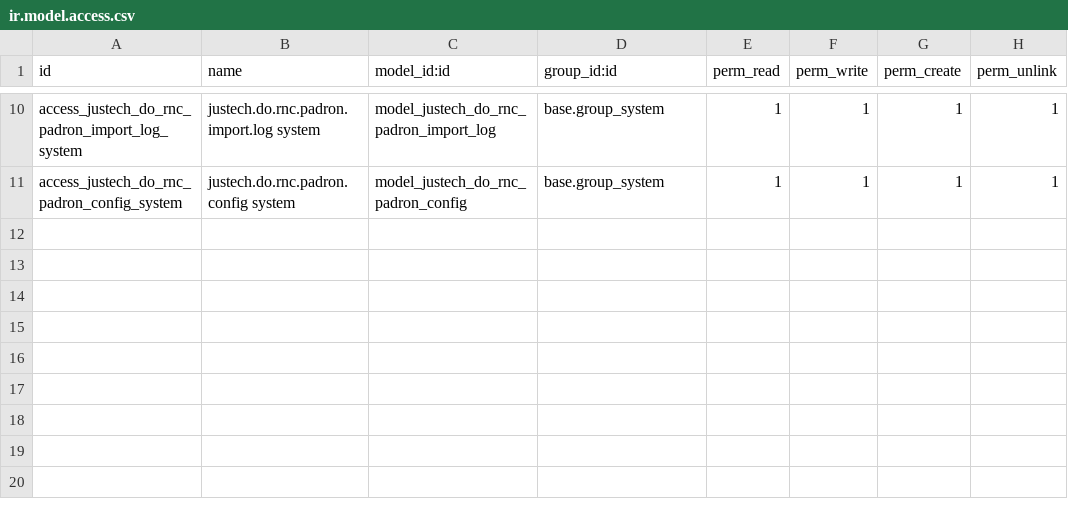
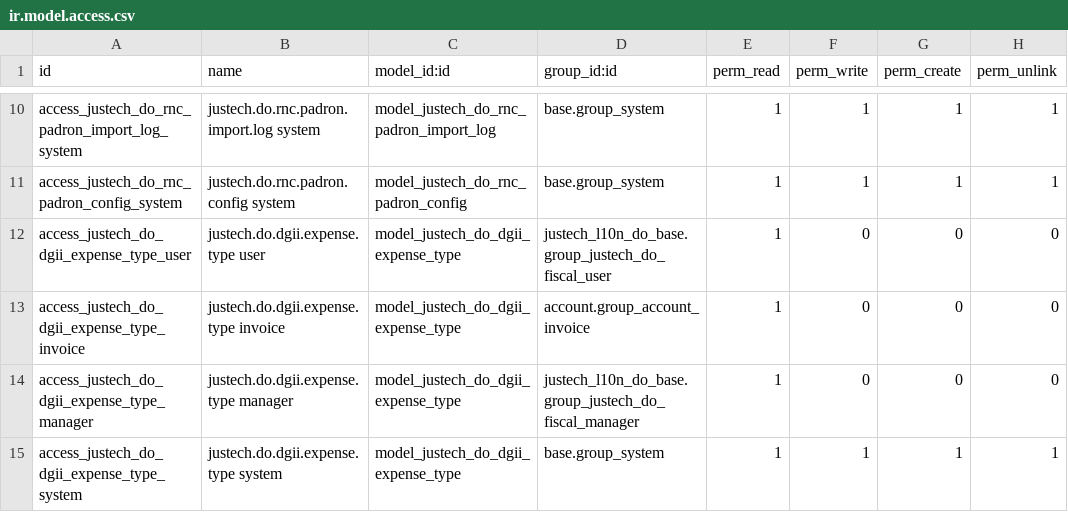
Before and after one commit to faustosantana/justech, a CSV file: custom/justech_l10n_do_base/security/ir.model.access.csv, drawn as a sheet; only a part is shown, gaps mark what is left out; the diff names each change by its address in the sheet, - before the commit and + after, or states it on an @@ line.

Commit message:
feat(fiscal): editable purchase expense types and Compras admin UX
Expose DGII cost/expense classification per vendor bill in draft, add
administrable received/issued purchase screens under Localización and
Centro Fiscal, without inventing ranges or touching production.

```diff
--- a/custom/justech_l10n_do_base/security/ir.model.access.csv
+++ b/custom/justech_l10n_do_base/security/ir.model.access.csv
+row 12: access_justech_do_dgii_expense_type_user | justech.do.dgii.expense.type user | model_justech_do_dgii_expense_type | justech_l10n_do_base.group_justech_do_fiscal_user | 1 | 0 | 0 | 0
+row 13: access_justech_do_dgii_expense_type_invoice | justech.do.dgii.expense.type invoice | model_justech_do_dgii_expense_type | account.group_account_invoice | 1 | 0 | 0 | 0
+row 14: access_justech_do_dgii_expense_type_manager | justech.do.dgii.expense.type manager | model_justech_do_dgii_expense_type | justech_l10n_do_base.group_justech_do_fiscal_manager | 1 | 0 | 0 | 0
+row 15: access_justech_do_dgii_expense_type_system | justech.do.dgii.expense.type system | model_justech_do_dgii_expense_type | base.group_system | 1 | 1 | 1 | 1
```
Also changed, not shown: custom/justech_fiscal_admin/security/ir.model.access.csv, 24 other files.
